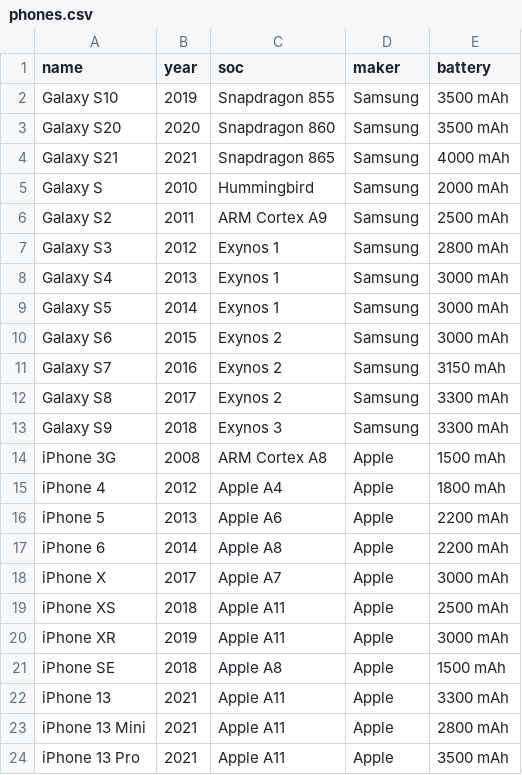
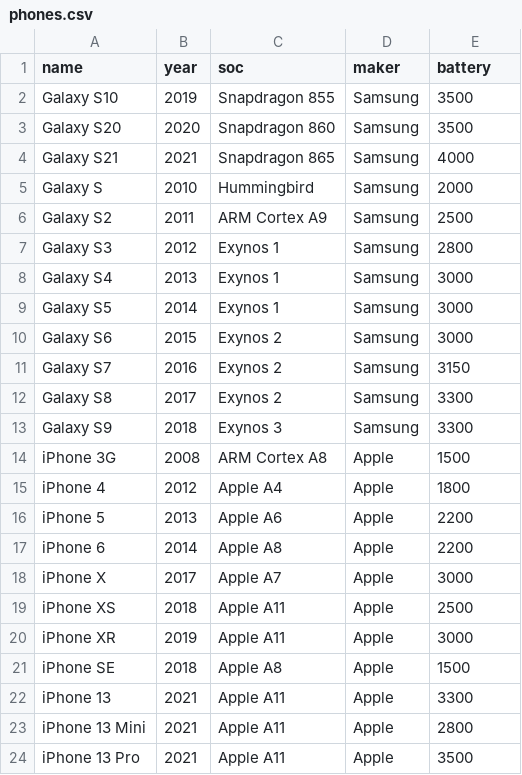
Before and after one commit to af222ud/1dv503-pa2, a CSV file: phones.csv, drawn as a sheet.

```diff
--- a/phones.csv
+++ b/phones.csv
@@ -1,24 +1,24 @@
 name,year,soc,maker,battery
-Galaxy S10,2019,Snapdragon 855,Samsung,3500 mAh
-Galaxy S20,2020,Snapdragon 860,Samsung,3500 mAh
-Galaxy S21,2021,Snapdragon 865,Samsung,4000 mAh
-Galaxy S,2010,Hummingbird,Samsung,2000 mAh
-Galaxy S2,2011,ARM Cortex A9,Samsung,2500 mAh
-Galaxy S3,2012,Exynos 1,Samsung,2800 mAh
-Galaxy S4,2013,Exynos 1,Samsung,3000 mAh
-Galaxy S5,2014,Exynos 1,Samsung,3000 mAh
-Galaxy S6,2015,Exynos 2,Samsung,3000 mAh
-Galaxy S7,2016,Exynos 2,Samsung,3150 mAh
-Galaxy S8,2017,Exynos 2,Samsung,3300 mAh
-Galaxy S9,2018,Exynos 3,Samsung,3300 mAh
-iPhone 3G,2008,ARM Cortex A8,Apple,1500 mAh
-iPhone 4,2012,Apple A4,Apple,1800 mAh
-iPhone 5,2013,Apple A6,Apple,2200 mAh
-iPhone 6,2014,Apple A8,Apple,2200 mAh
-iPhone X,2017,Apple A7,Apple,3000 mAh
-iPhone XS,2018,Apple A11,Apple,2500 mAh
-iPhone XR,2019,Apple A11,Apple,3000 mAh
-iPhone SE,2018,Apple A8,Apple,1500 mAh
-iPhone 13,2021,Apple A11,Apple,3300 mAh
-iPhone 13 Mini,2021,Apple A11,Apple,2800 mAh
-iPhone 13 Pro,2021,Apple A11,Apple,3500 mAh
+Galaxy S10,2019,Snapdragon 855,Samsung,3500
+Galaxy S20,2020,Snapdragon 860,Samsung,3500
+Galaxy S21,2021,Snapdragon 865,Samsung,4000
+Galaxy S,2010,Hummingbird,Samsung,2000
+Galaxy S2,2011,ARM Cortex A9,Samsung,2500
+Galaxy S3,2012,Exynos 1,Samsung,2800
+Galaxy S4,2013,Exynos 1,Samsung,3000
+Galaxy S5,2014,Exynos 1,Samsung,3000
+Galaxy S6,2015,Exynos 2,Samsung,3000
+Galaxy S7,2016,Exynos 2,Samsung,3150
+Galaxy S8,2017,Exynos 2,Samsung,3300
+Galaxy S9,2018,Exynos 3,Samsung,3300
+iPhone 3G,2008,ARM Cortex A8,Apple,1500
+iPhone 4,2012,Apple A4,Apple,1800
+iPhone 5,2013,Apple A6,Apple,2200
+iPhone 6,2014,Apple A8,Apple,2200
+iPhone X,2017,Apple A7,Apple,3000
+iPhone XS,2018,Apple A11,Apple,2500
+iPhone XR,2019,Apple A11,Apple,3000
+iPhone SE,2018,Apple A8,Apple,1500
+iPhone 13,2021,Apple A11,Apple,3300
+iPhone 13 Mini,2021,Apple A11,Apple,2800
+iPhone 13 Pro,2021,Apple A11,Apple,3500
```
Also changed, not shown: 2 other files.
